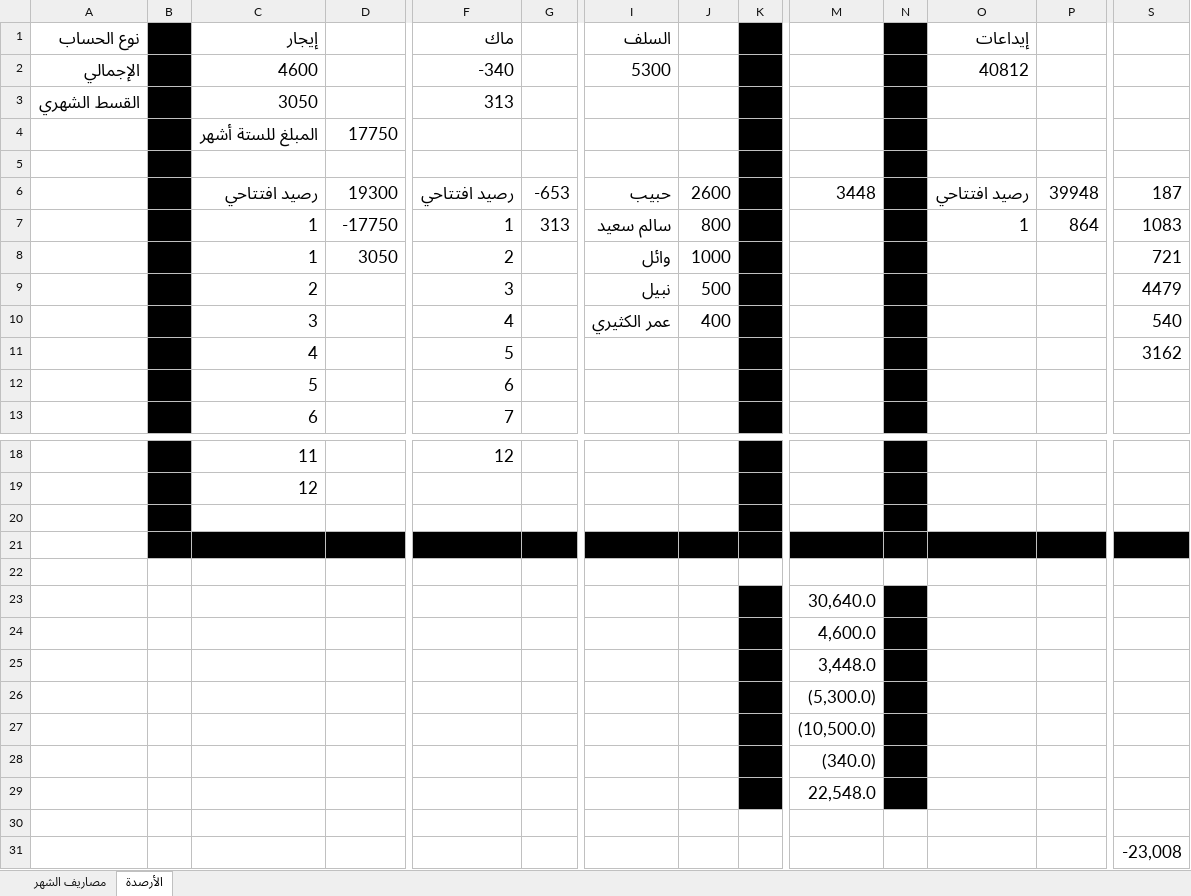
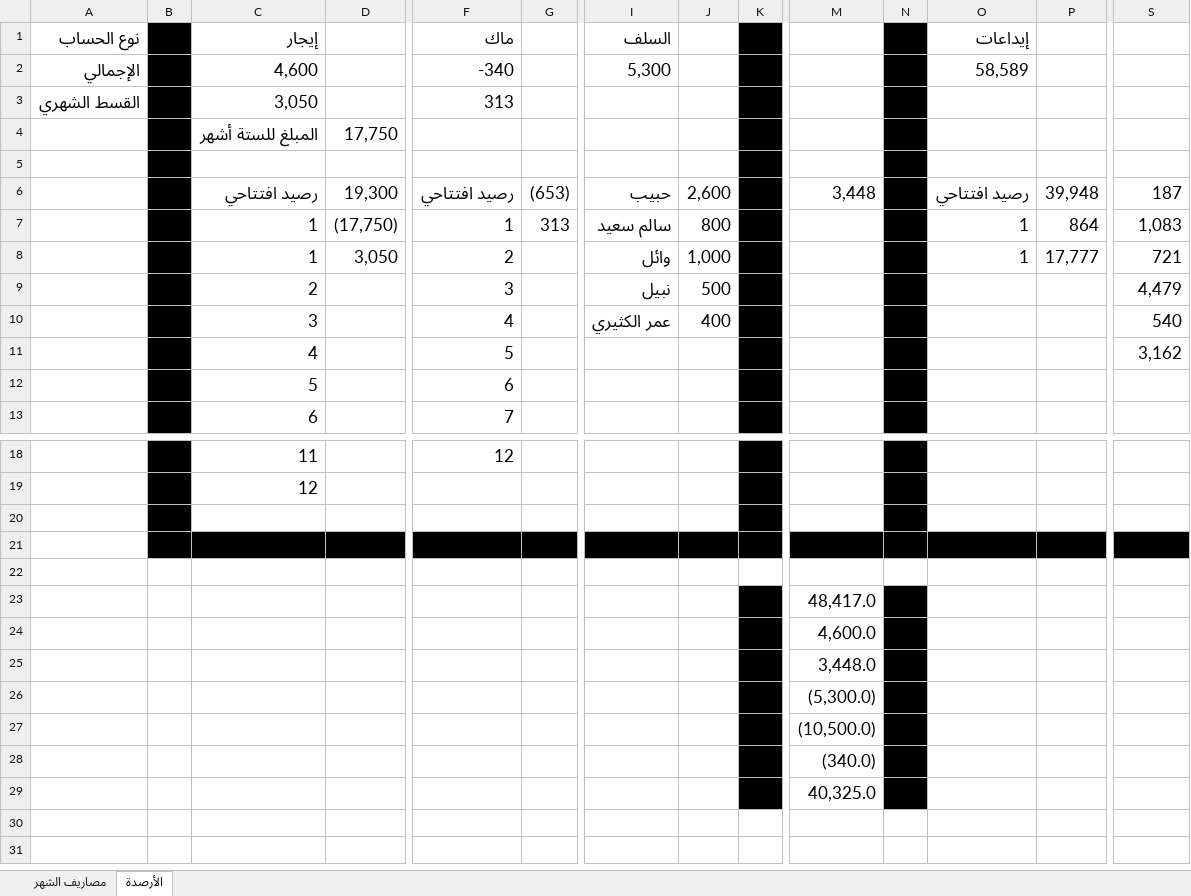
Before and after one commit to abutalibsh/personal-accounting, an Excel workbook: Januar 2026.xlsx, sheet الأرصدة, drawn as a sheet; only a part is shown, gaps mark what is left out; values as stored, in another font and other column widths than the file's, no borders; removed rows and columns are numbered as before the commit, all else as after; rows hold the shown columns only; the diff names each change by its address in the sheet, - before the commit and + after, or states it on an @@ line.

Commit message:
modified

```diff
--- a/Januar 2026.xlsx (sheet الأرصدة)
+++ b/Januar 2026.xlsx (sheet الأرصدة)
-row 2: الإجمالي |  | 4600 |  | -340 |  | 5300 |  |  |  |  | 40812
+row 2: الإجمالي |  | 4,600 |  | -340 |  | 5,300 |  |  |  |  | 58,589
-C3 (إيجار): 3050
+C3 (إيجار): 3,050
-D4: 17750
+D4: 17,750
-D6: 19300
+D6: 19,300
-G6: -653
+G6: (653)
-J6: 2600
+J6: 2,600
-M6: 3448
+M6: 3,448
-P6: 39948
+P6: 39,948
-D7: -17750
+D7: (17,750)
-S7: 1083
+S7: 1,083
-D8: 3050
+D8: 3,050
-J8: 1000
+J8: 1,000
-O8 (إيداعات): (empty)
+O8 (إيداعات): 1
-P8: (empty)
+P8: 17,777
-S9: 4479
+S9: 4,479
-S11: 3162
+S11: 3,162
-M23: 30,640.0
+M23: 48,417.0
-row 29:  |  |  |  |  |  |  |  |  | 22,548.0
-K29 fill: none
+K29 fill: #000000
-row 29: (empty)
+row 29:  |  |  |  |  |  |  |  |  | 40,325.0
-N29 fill: none
+N29 fill: #000000
-row 31:  |  |  |  |  |  |  |  |  |  |  |  |  | -23,008
```
Also changed, not shown: sheet مصاريف الشهر.
